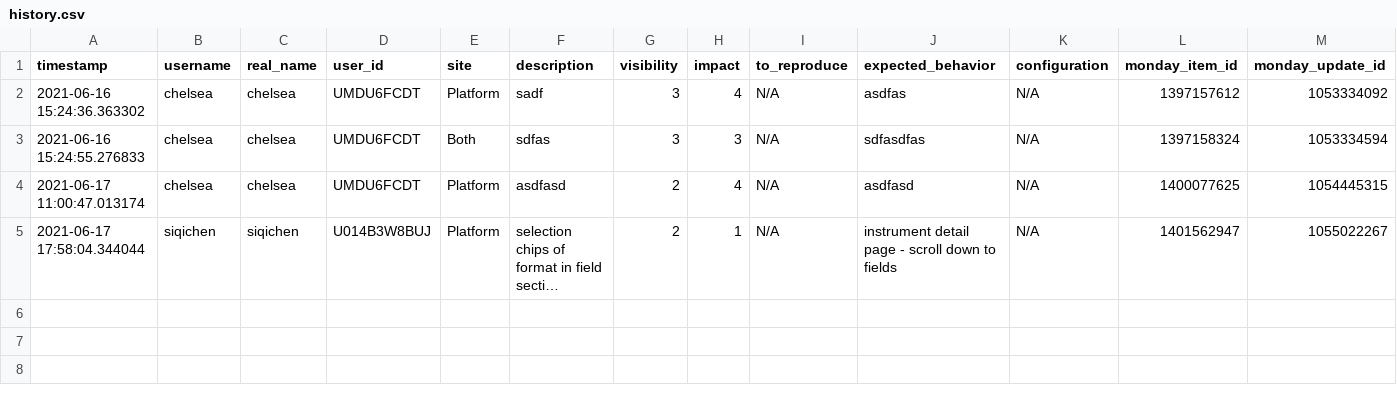
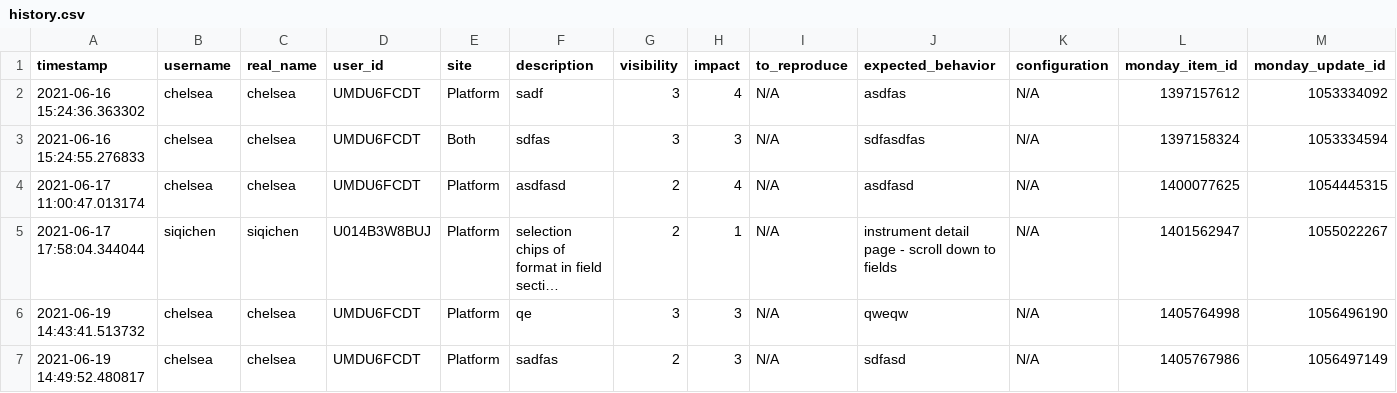
Before and after one commit to chxw/bug-filer, a CSV file: data/history.csv (was history.csv), drawn as a sheet; only a part is shown; long unchanged cells end in …; rows hold the shown columns only; the diff names each change by its address in the sheet, - before the commit and + after, or states it on an @@ line.

```diff
--- a/history.csv
+++ b/data/history.csv
+row 6: 2021-06-19 14:43:41.513732 | chelsea | chelsea | UMDU6FCDT | Platform | qe | 3 | 3 | N/A | qweqw | N/A | 1405764998 | 1056496190
+row 7: 2021-06-19 14:49:52.480817 | chelsea | chelsea | UMDU6FCDT | Platform | sadfas | 2 | 3 | N/A | sdfasd | N/A | 1405767986 | 1056497149
```
Also changed, not shown: 7 other files.
